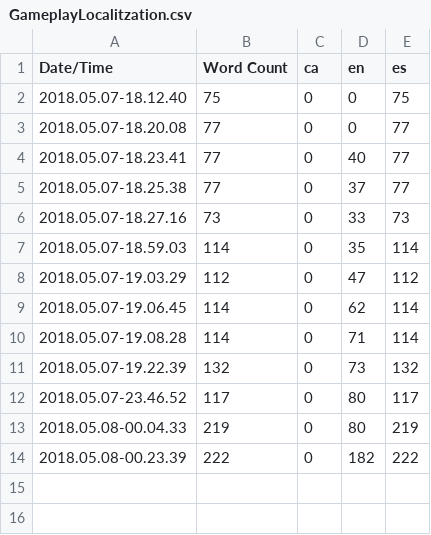
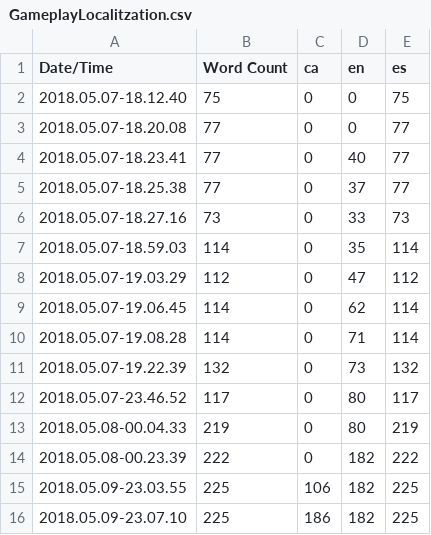
Before and after one commit to DeepZenith/DeepZenith, a CSV file: Content/Localization/GameplayLocalitzation/GameplayLocalitzation.csv, drawn as a sheet.

```diff
--- a/Content/Localization/GameplayLocalitzation/GameplayLocalitzation.csv
+++ b/Content/Localization/GameplayLocalitzation/GameplayLocalitzation.csv
@@ -14 +14,3 @@ Date/Time,Word Count,ca,en,es
 2018.05.08-00.23.39,222,0,182,222
+2018.05.09-23.03.55,225,106,182,225
+2018.05.09-23.07.10,225,186,182,225
```
Also changed, not shown: 6 other files.
